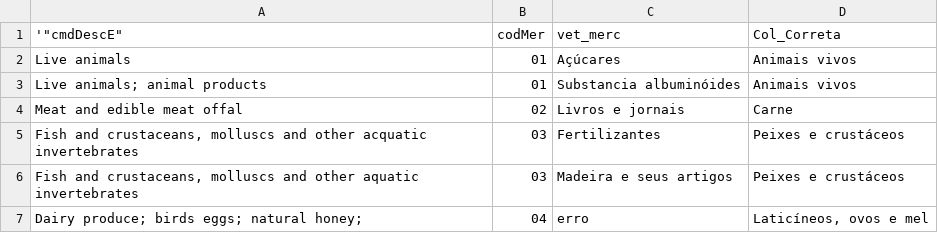
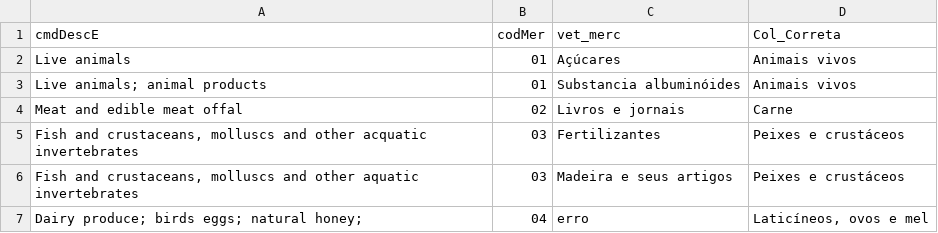
Before and after one commit to tomasbarcellos/america-latina, a CSV file: cmdDescE.csv, drawn as a sheet; only a part is shown.

Commit message:
Update cmdDescE.csv

```diff
--- a/cmdDescE.csv
+++ b/cmdDescE.csv
@@ -1,2 +1,2 @@
-'"cmdDescE";"codMer";"vet_merc";"Col_Correta"
+"cmdDescE";"codMer";"vet_merc";"Col_Correta"
 "Live animals";"01";"Açúcares";"Animais vivos"
```
